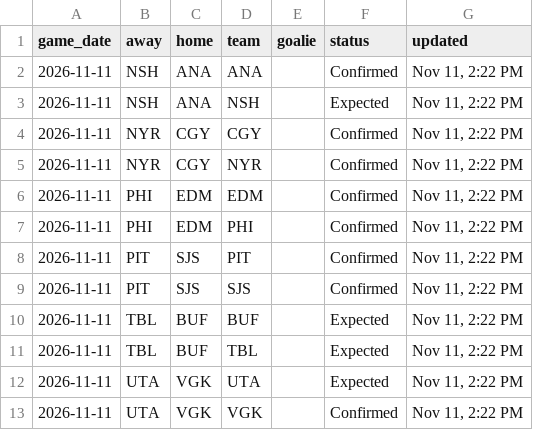
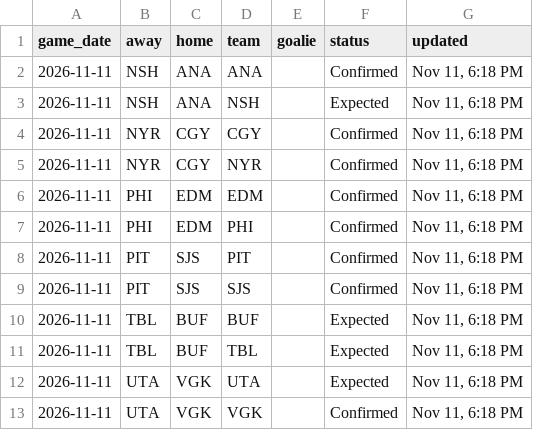
Before and after one commit to marekdoucet/pool-survivor, a CSV file: data/goalies.csv, drawn as a sheet.

```diff
--- a/data/goalies.csv
+++ b/data/goalies.csv
@@ -1,13 +1,13 @@
 game_date,away,home,team,goalie,status,updated
-2026-11-11,NSH,ANA,ANA,,Confirmed,"Nov 11, 2:22 PM"
-2026-11-11,NSH,ANA,NSH,,Expected,"Nov 11, 2:22 PM"
-2026-11-11,NYR,CGY,CGY,,Confirmed,"Nov 11, 2:22 PM"
-2026-11-11,NYR,CGY,NYR,,Confirmed,"Nov 11, 2:22 PM"
-2026-11-11,PHI,EDM,EDM,,Confirmed,"Nov 11, 2:22 PM"
-2026-11-11,PHI,EDM,PHI,,Confirmed,"Nov 11, 2:22 PM"
-2026-11-11,PIT,SJS,PIT,,Confirmed,"Nov 11, 2:22 PM"
-2026-11-11,PIT,SJS,SJS,,Confirmed,"Nov 11, 2:22 PM"
-2026-11-11,TBL,BUF,BUF,,Expected,"Nov 11, 2:22 PM"
-2026-11-11,TBL,BUF,TBL,,Expected,"Nov 11, 2:22 PM"
-2026-11-11,UTA,VGK,UTA,,Expected,"Nov 11, 2:22 PM"
-2026-11-11,UTA,VGK,VGK,,Confirmed,"Nov 11, 2:22 PM"
+2026-11-11,NSH,ANA,ANA,,Confirmed,"Nov 11, 6:18 PM"
+2026-11-11,NSH,ANA,NSH,,Expected,"Nov 11, 6:18 PM"
+2026-11-11,NYR,CGY,CGY,,Confirmed,"Nov 11, 6:18 PM"
+2026-11-11,NYR,CGY,NYR,,Confirmed,"Nov 11, 6:18 PM"
+2026-11-11,PHI,EDM,EDM,,Confirmed,"Nov 11, 6:18 PM"
+2026-11-11,PHI,EDM,PHI,,Confirmed,"Nov 11, 6:18 PM"
+2026-11-11,PIT,SJS,PIT,,Confirmed,"Nov 11, 6:18 PM"
+2026-11-11,PIT,SJS,SJS,,Confirmed,"Nov 11, 6:18 PM"
+2026-11-11,TBL,BUF,BUF,,Expected,"Nov 11, 6:18 PM"
+2026-11-11,TBL,BUF,TBL,,Expected,"Nov 11, 6:18 PM"
+2026-11-11,UTA,VGK,UTA,,Expected,"Nov 11, 6:18 PM"
+2026-11-11,UTA,VGK,VGK,,Confirmed,"Nov 11, 6:18 PM"
```
Also changed, not shown: data/injuries.csv, 4 other files.
